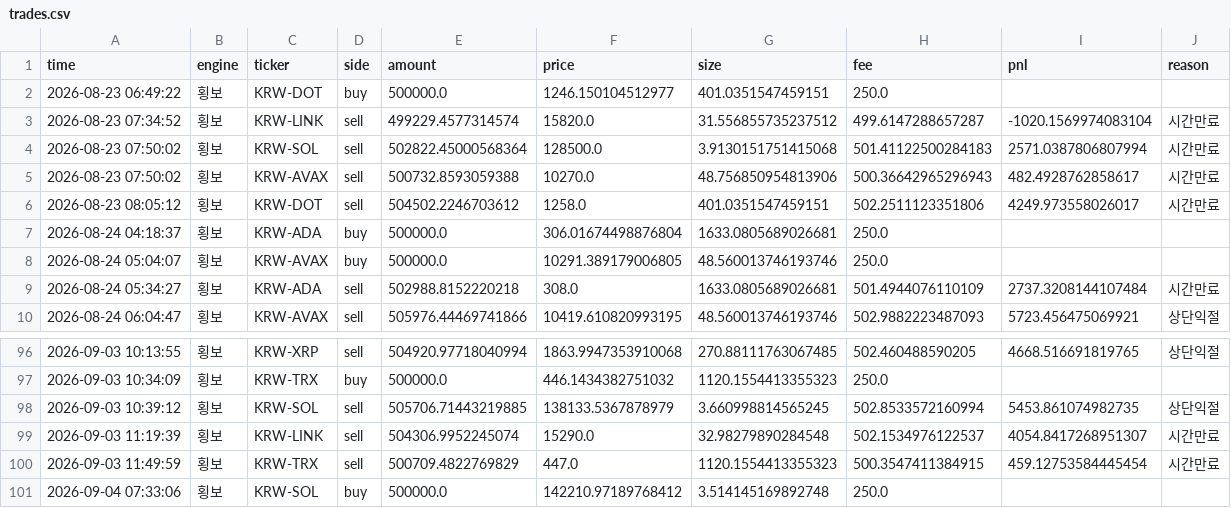
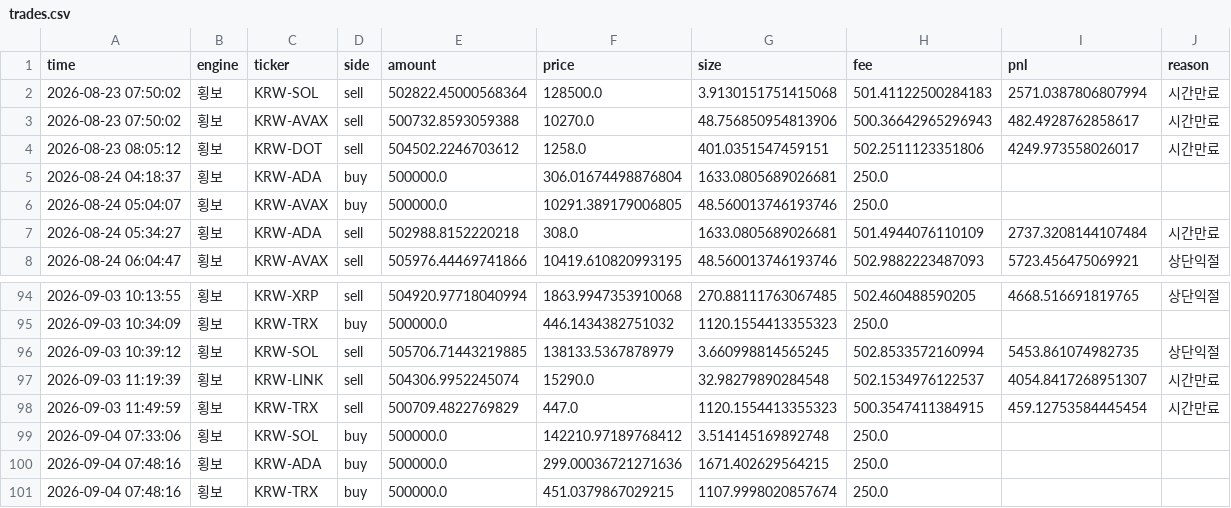
Before and after one commit to reoh97/SuperPro, a CSV file: reports/trades.csv, drawn as a sheet; only a part is shown, gaps mark what is left out.

```diff
--- a/reports/trades.csv
+++ b/reports/trades.csv
@@ -1,4 +1,2 @@
 time,engine,ticker,side,amount,price,size,fee,pnl,reason
-2026-08-23 06:49:22,횡보,KRW-DOT,buy,500000.0,1246.150104512977,401.0351547459151,250.0,,
-2026-08-23 07:34:52,횡보,KRW-LINK,sell,499229.4577314574,15820.0,31.556855735237512,499.6147288657287,-1020.1569974083104,시간만료
 2026-08-23 07:50:02,횡보,KRW-SOL,sell,502822.45000568364,128500.0,3.9130151751415068,501.41122500284183,2571.0387806807994,시간만료
@@ -101 +99,3 @@ time,engine,ticker,side,amount,price,size,fee,pnl,reason
 2026-09-04 07:33:06,횡보,KRW-SOL,buy,500000.0,142210.97189768412,3.514145169892748,250.0,,
+2026-09-04 07:48:16,횡보,KRW-ADA,buy,500000.0,299.00036721271636,1671.402629564215,250.0,,
+2026-09-04 07:48:16,횡보,KRW-TRX,buy,500000.0,451.0379867029215,1107.9998020857674,250.0,,
```
Also changed, not shown: 1 other file.
